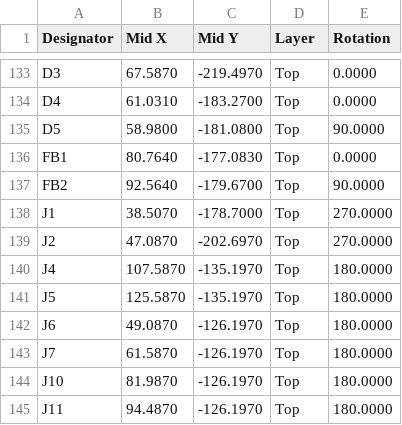
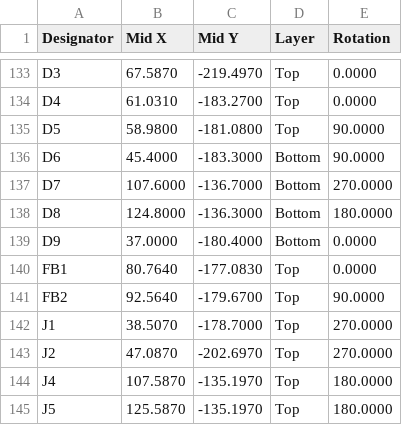
Before and after one commit to Hive-RSI-Lab/hifi-receiver, a CSV file: boards/core/fab/CPL.csv, drawn as a sheet; only a part is shown, gaps mark what is left out; the shorter side is filled out with more unchanged rows.

```diff
--- a/boards/core/fab/CPL.csv
+++ b/boards/core/fab/CPL.csv
@@ -135,2 +135,6 @@ D4,61.0310,-183.2700,Top,0.0000
 D5,58.9800,-181.0800,Top,90.0000
+D6,45.4000,-183.3000,Bottom,90.0000
+D7,107.6000,-136.7000,Bottom,270.0000
+D8,124.8000,-136.3000,Bottom,180.0000
+D9,37.0000,-180.4000,Bottom,0.0000
 FB1,80.7640,-177.0830,Top,0.0000
```
Also changed, not shown: boards/core/fab/BOM-full.csv, boards/core/fab/prebuy.csv, 34 other files.
